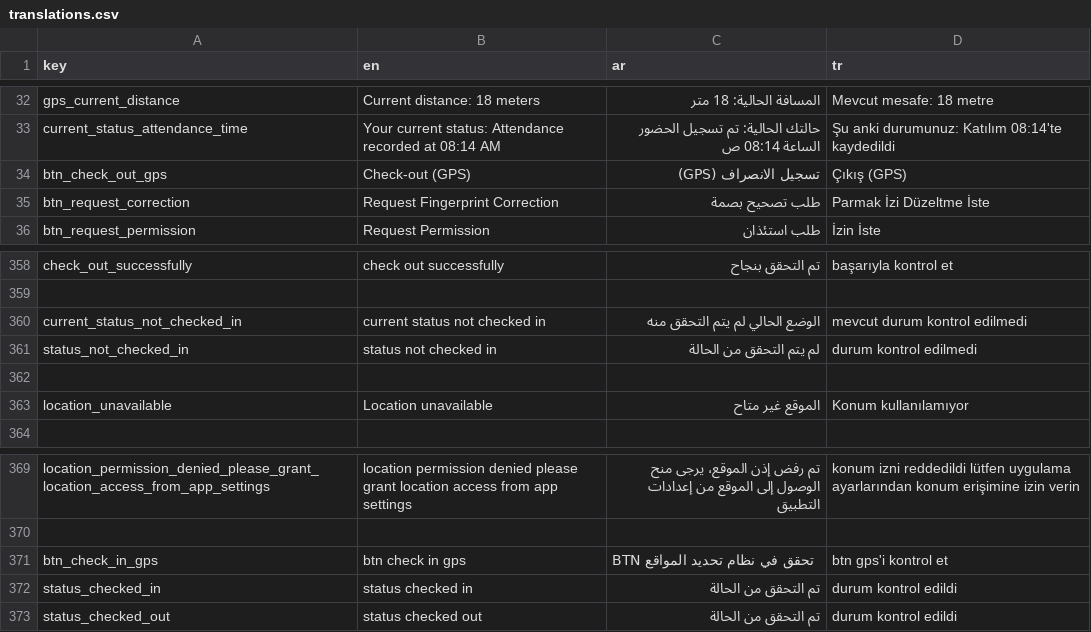
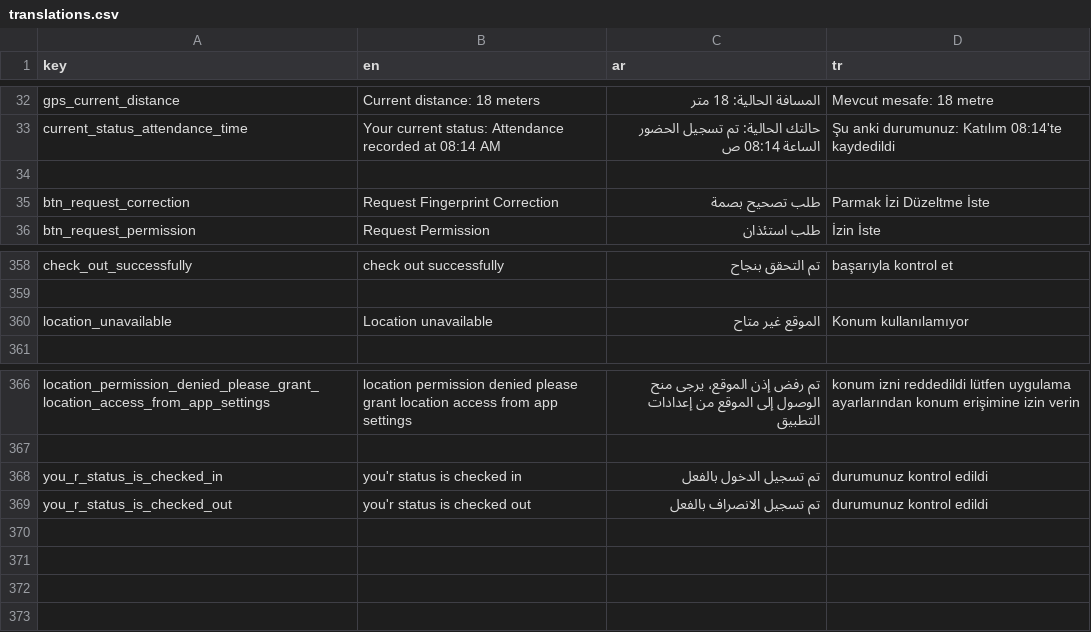
Before and after one commit to El-Baltagy/pissarde, a CSV file: assets/l10n/translations.csv, drawn as a sheet; only a part is shown, gaps mark what is left out.

```diff
--- a/assets/l10n/translations.csv
+++ b/assets/l10n/translations.csv
@@ -33,3 +33,3 @@ gps_current_distance,Current distance: 18 meters,المسافة الحالية:
 current_status_attendance_time,Your current status: Attendance recorded at 08:14 AM,حالتك الحالية: تم تسجيل الحضور الساعة 08:14 ص,Şu anki durumunuz: Katılım 08:14'te kaydedildi
-btn_check_out_gps,Check-out (GPS),تسجيل الانصراف (GPS),Çıkış (GPS)
+
 btn_request_correction,Request Fingerprint Correction,طلب تصحيح بصمة,Parmak İzi Düzeltme İste
@@ -359,5 +359,2 @@ check_out_successfully,check out successfully,تم التحقق بنجاح,başa
 
-current_status_not_checked_in,current status not checked in,الوضع الحالي لم يتم التحقق منه,mevcut durum kontrol edilmedi
-status_not_checked_in,status not checked in,لم يتم التحقق من الحالة,durum kontrol edilmedi
-
 location_unavailable,Location unavailable,الموقع غير متاح,Konum kullanılamıyor
@@ -370,4 +367,3 @@ location_permission_denied_please_grant_location_access_from_app_settings,locati
 
-btn_check_in_gps,btn check in gps,BTN تحقق في نظام تحديد المواقع,btn gps'i kontrol et
-status_checked_in,status checked in,تم التحقق من الحالة,durum kontrol edildi
-status_checked_out,status checked out,تم التحقق من الحالة,durum kontrol edildi
+you_r_status_is_checked_in,you'r status is checked in,تم تسجيل الدخول بالفعل,durumunuz kontrol edildi
+you_r_status_is_checked_out,you'r status is checked out,تم تسجيل الانصراف بالفعل,durumunuz kontrol edildi
```
Also changed, not shown: 11 other files.
